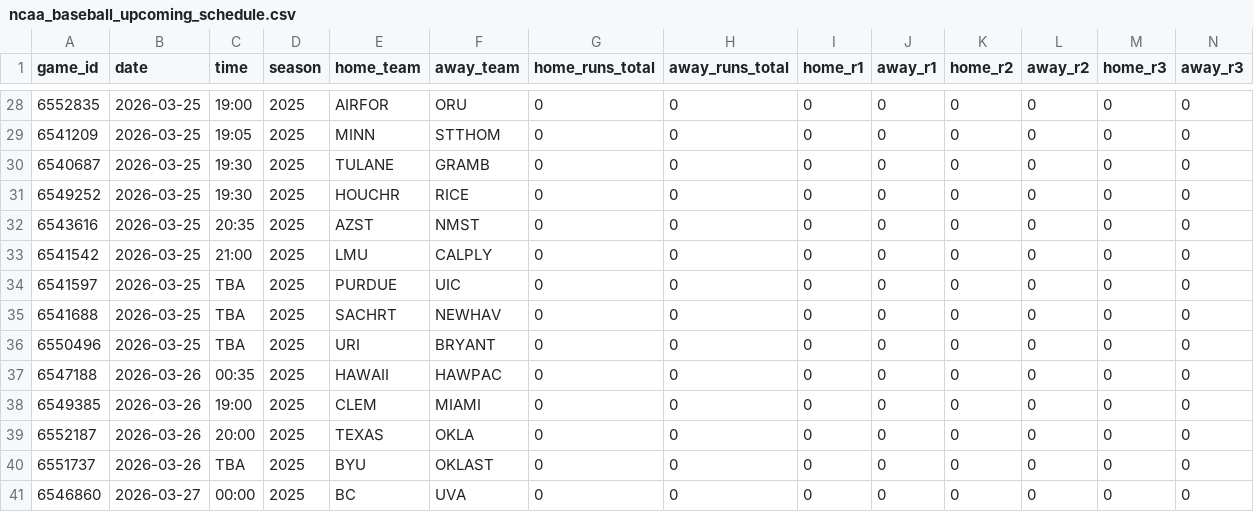
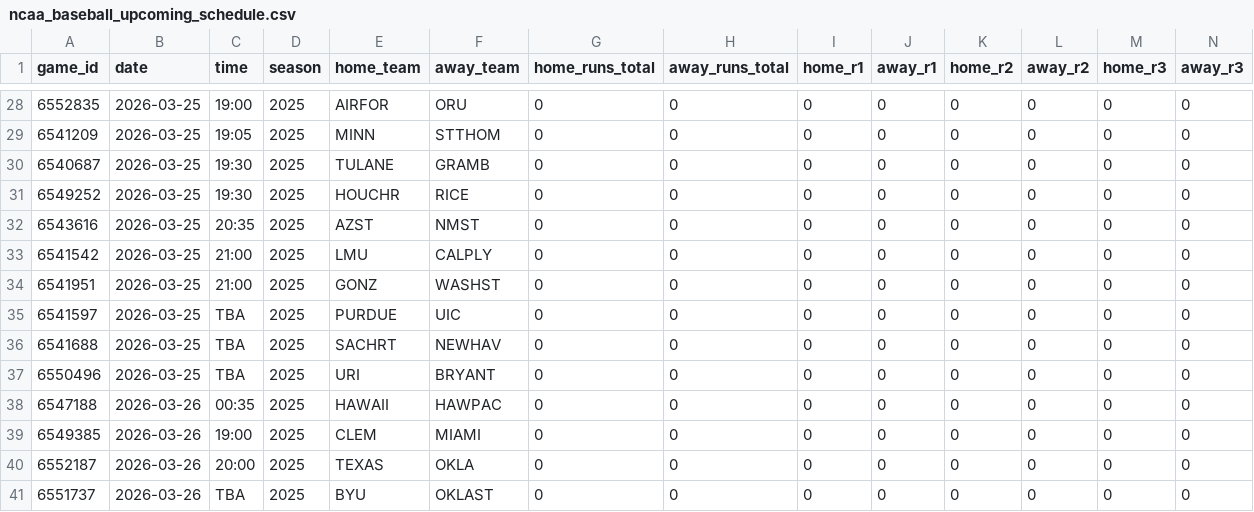
Before and after one commit to emilioandrade0/PickGOLD, a CSV file: src/data/ncaa_baseball/raw/ncaa_baseball_upcoming_schedule.csv, drawn as a sheet; only a part is shown, gaps mark what is left out; the shorter side is filled out with more unchanged rows; rows hold the shown columns only; the diff names each change by its address in the sheet, - before the commit and + after, or states it on an @@ line.

```diff
--- a/src/data/ncaa_baseball/raw/ncaa_baseball_upcoming_schedule.csv
+++ b/src/data/ncaa_baseball/raw/ncaa_baseball_upcoming_schedule.csv
+row 34: 6541951 | 2026-03-25 | 21:00 | 2025 | GONZ | WASHST | 0 | 0 | 0 | 0 | 0 | 0 | 0 | 0
```
Also changed, not shown: src/data/ncaa_baseball/raw/ncaa_baseball_advanced_history.csv, src/data/nhl/raw/nhl_advanced_history.csv, 21 other files.
